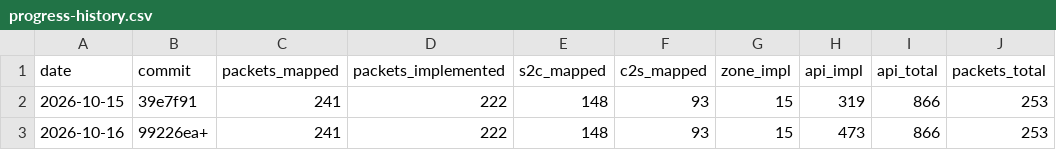
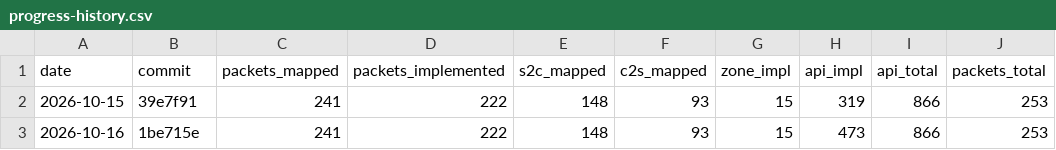
Before and after one commit to AlexPerrin/osrs-plugins-reverse, a CSV file: docs/progress-history.csv, drawn as a sheet.

```diff
--- a/docs/progress-history.csv
+++ b/docs/progress-history.csv
@@ -2,2 +2,2 @@ date,commit,packets_mapped,packets_implemented,s2c_mapped,c2s_mapped,zone_impl,a
 2026-10-15,39e7f91,241,222,148,93,15,319,866,253
-2026-10-16,99226ea+,241,222,148,93,15,473,866,253
+2026-10-16,1be715e,241,222,148,93,15,473,866,253
```
Also changed, not shown: 2 other files.
